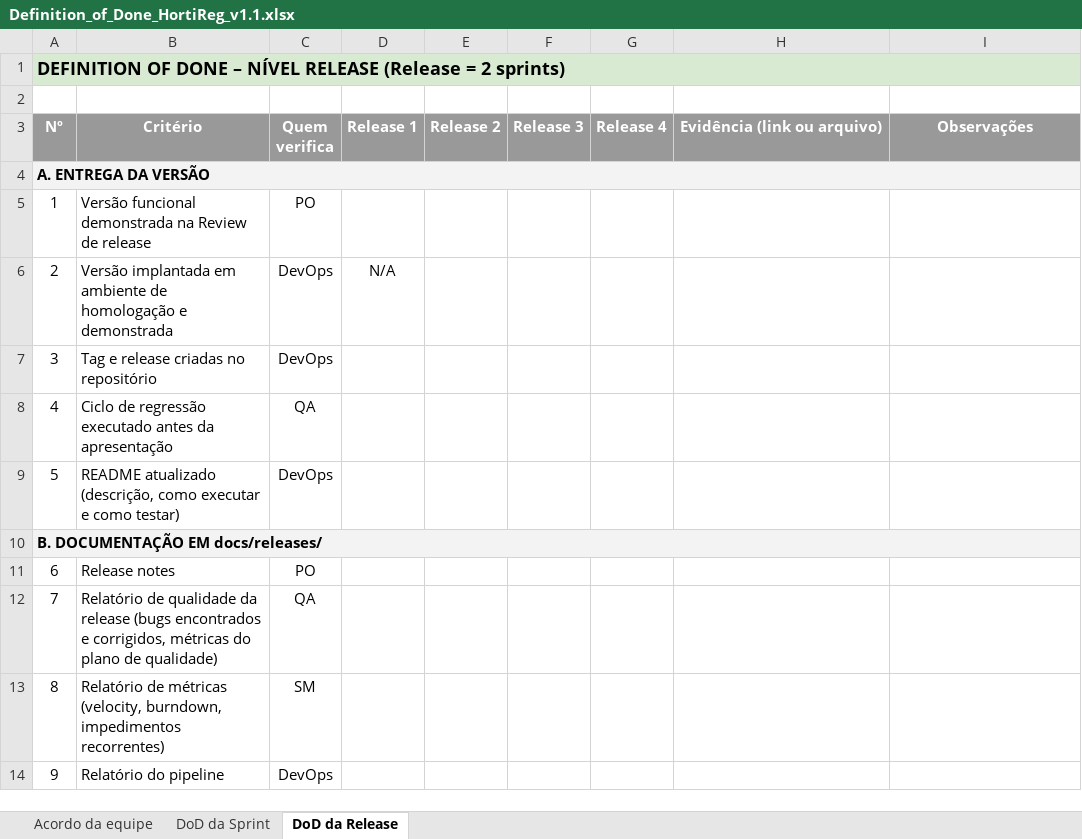
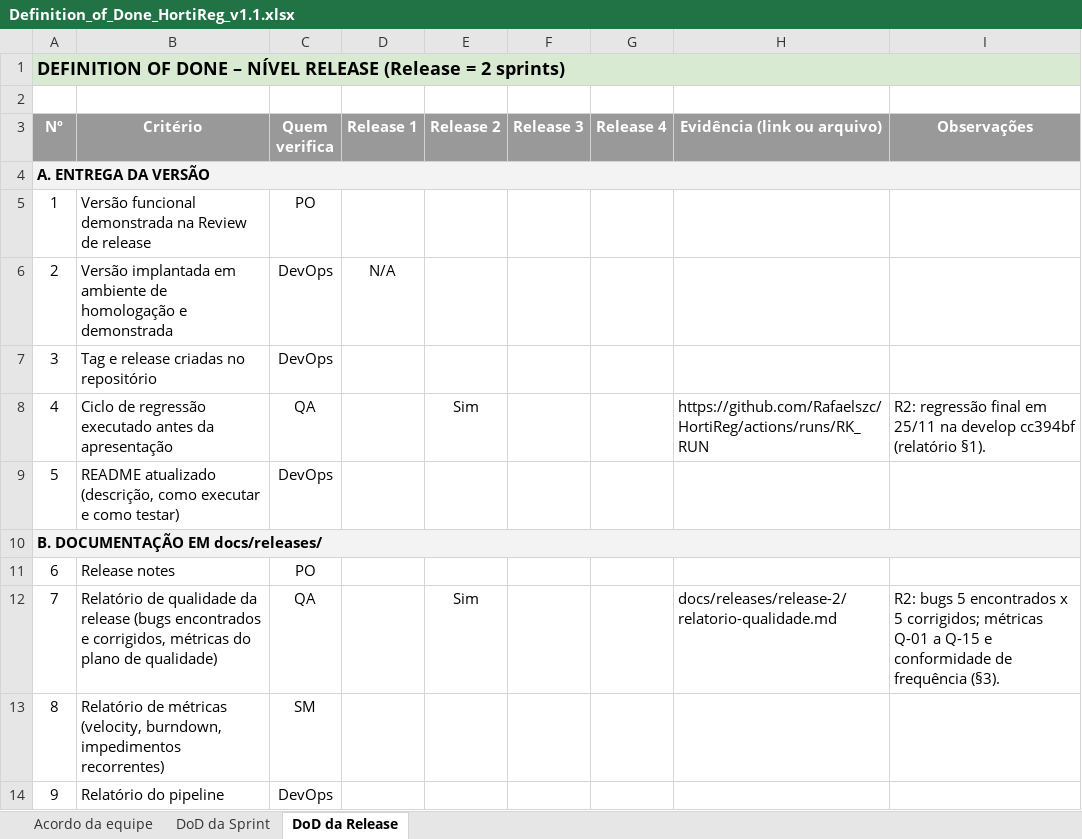
Before and after one commit to Rafaelszc/HortiReg, an Excel workbook: docs/planos/Definition_of_Done_HortiReg_v1.1.xlsx, sheet DoD da Release, drawn as a sheet; only a part is shown; values as stored, in another font and other column widths than the file's, no borders; conditional formats not drawn; the diff names each change by its address in the sheet, - before the commit and + after, or states it on an @@ line.

```diff
--- a/docs/planos/Definition_of_Done_HortiReg_v1.1.xlsx (sheet DoD da Release)
+++ b/docs/planos/Definition_of_Done_HortiReg_v1.1.xlsx (sheet DoD da Release)
-E8 (Release 2): (empty)
+E8 (Release 2): Sim
-H8 (Evidência (link ou arquivo)): (empty)
+H8 (Evidência (link ou arquivo)): https://github.com/Rafaelszc/HortiReg/actions/runs/RK_RUN
-I8 (Observações): (empty)
+I8 (Observações): R2: regressão final em 25/11 na develop cc394bf (relatório §1).
-E12 (Release 2): (empty)
+E12 (Release 2): Sim
-H12 (Evidência (link ou arquivo)): (empty)
+H12 (Evidência (link ou arquivo)): docs/releases/release-2/relatorio-qualidade.md
-I12 (Observações): (empty)
+I12 (Observações): R2: bugs 5 encontrados x 5 corrigidos; métricas Q-01 a Q-15 e conformidade de frequência (§3).
```
Also changed, not shown: sheet DoD da Sprint, docs/planos/Plano_de_Qualidade_HortiReg_v1.1.xlsx, 5 other files.
